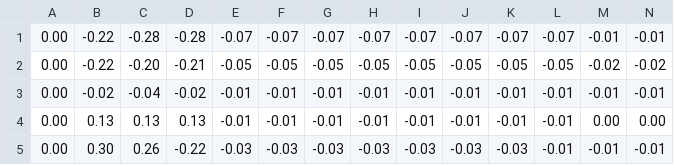
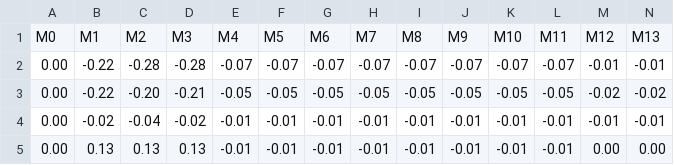
Before and after one commit to daniel-usp/LIT, a CSV file: energia.csv, drawn as a sheet; only a part is shown; the shorter side is filled out with more unchanged rows; rows hold the shown columns only; the diff names each change by its address in the sheet, - before the commit and + after, or states it on an @@ line.

Commit message:
Add files via upload

```diff
--- a/energia.csv
+++ b/energia.csv
+row 1: M0 | M1 | M2 | M3 | M4 | M5 | M6 | M7 | M8 | M9 | M10 | M11 | M12 | M13
```
